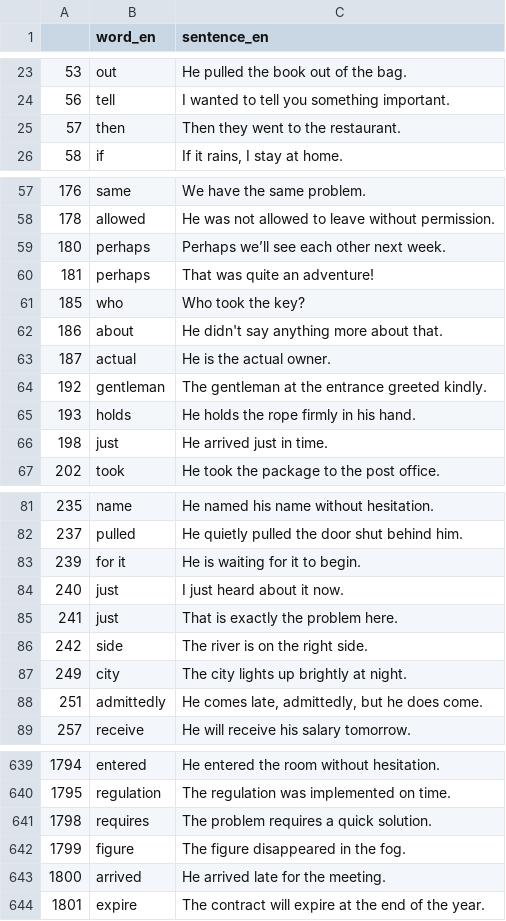
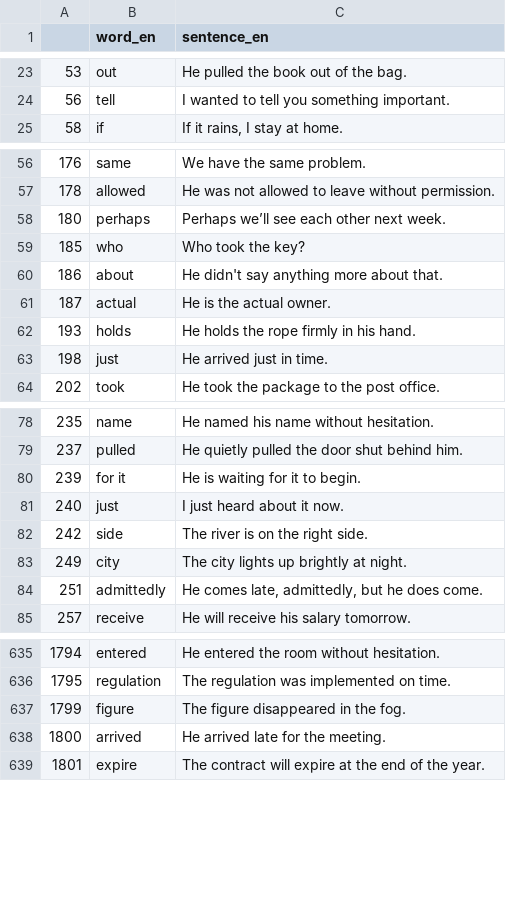
Before and after one commit to deemp/anki-decks, a CSV file: sentences/frequency/de/data/processed/en-sentences.csv, drawn as a sheet; only a part is shown, gaps mark what is left out; the diff names each change by its address in the sheet, - before the commit and + after, or states it on an @@ line.

Commit message:
fix(sentences): remove some ok rows

```diff
--- a/sentences/frequency/de/data/processed/en-sentences.csv
+++ b/sentences/frequency/de/data/processed/en-sentences.csv
-row 25: 57 | then | Then they went to the restaurant.
-row 60: 181 | perhaps | That was quite an adventure!
-row 64: 192 | gentleman | The gentleman at the entrance greeted kindly.
-row 85: 241 | just | That is exactly the problem here.
-row 641: 1798 | requires | The problem requires a quick solution.
```
